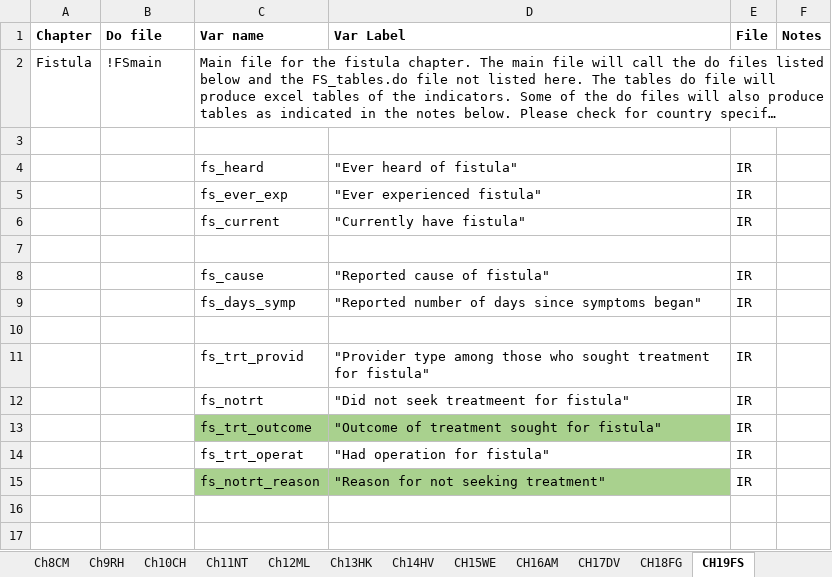
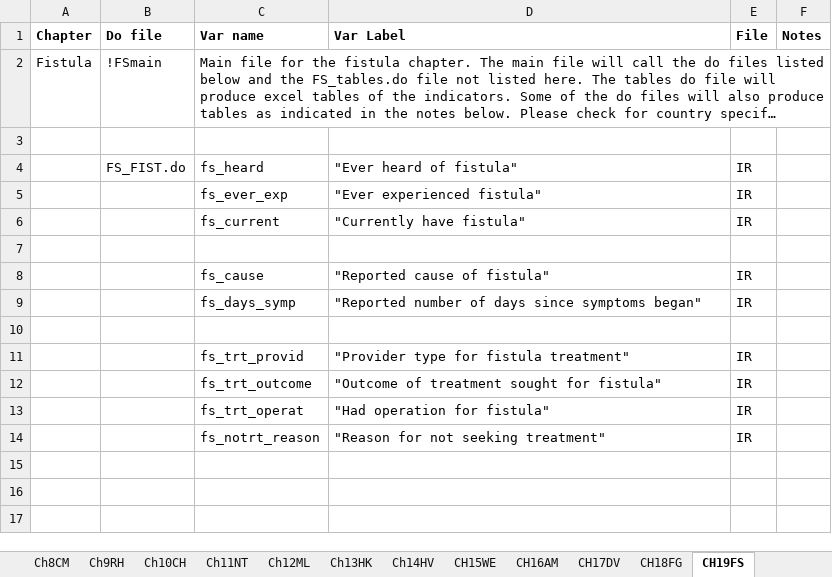
Before and after one commit to DHSProgram/DHS-Indicators-SPSS, an Excel workbook: IndicatorList.xlsx, sheet CH19FS, drawn as a sheet; only a part is shown; the shorter side is filled out with more unchanged rows; long unchanged cells end in …; values as stored, in another font and other column widths than the file's, no borders; removed rows and columns are numbered as before the commit, all else as after; the diff names each change by its address in the sheet, - before the commit and + after, or states it on an @@ line.

```diff
--- a/IndicatorList.xlsx (sheet CH19FS)
+++ b/IndicatorList.xlsx (sheet CH19FS)
-B4 (Do file): (empty)
+B4 (Do file): FS_FIST.do
-D11 (Var Label): "Provider type among those who sought treatment for fistula"
+D11 (Var Label): "Provider type for fistula treatment"
-row 12:  |  | fs_notrt | "Did not seek treatmeent for fistula" | IR
-C12:D12 fill: #A9D18E
+C12:D12 fill: none
-C14:D14 fill: #A9D18E
+C14:D14 fill: none
```
Also changed, not shown: sheet Ch10CH, sheet CH16AM, 2 other files.
